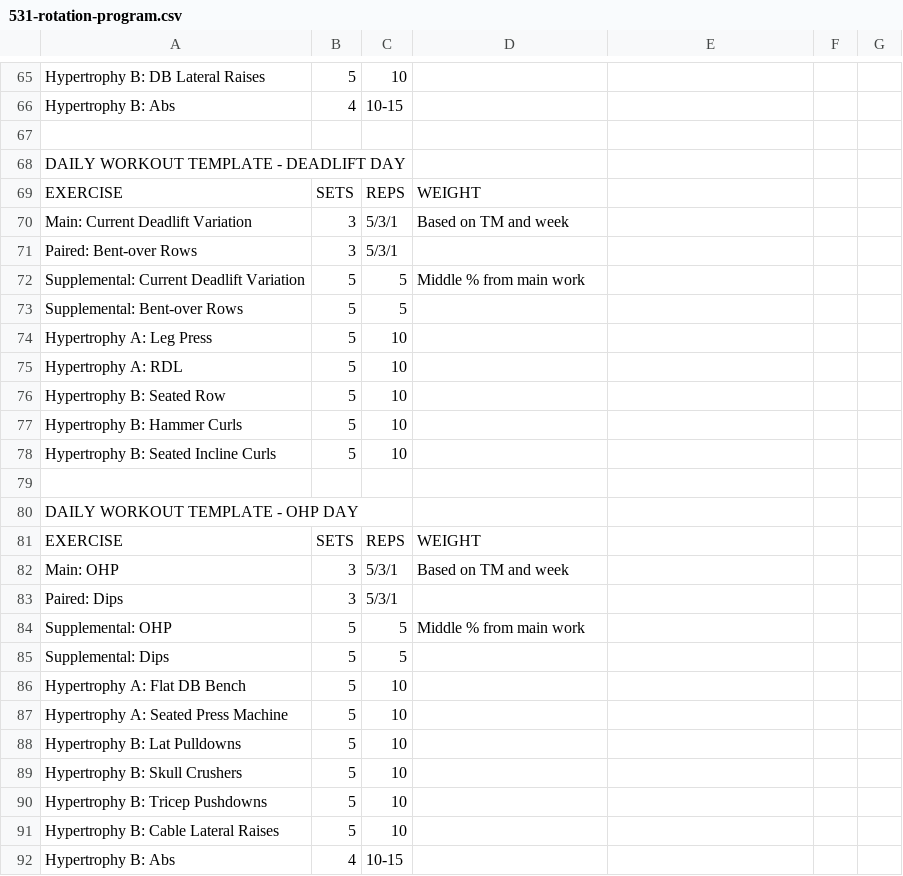
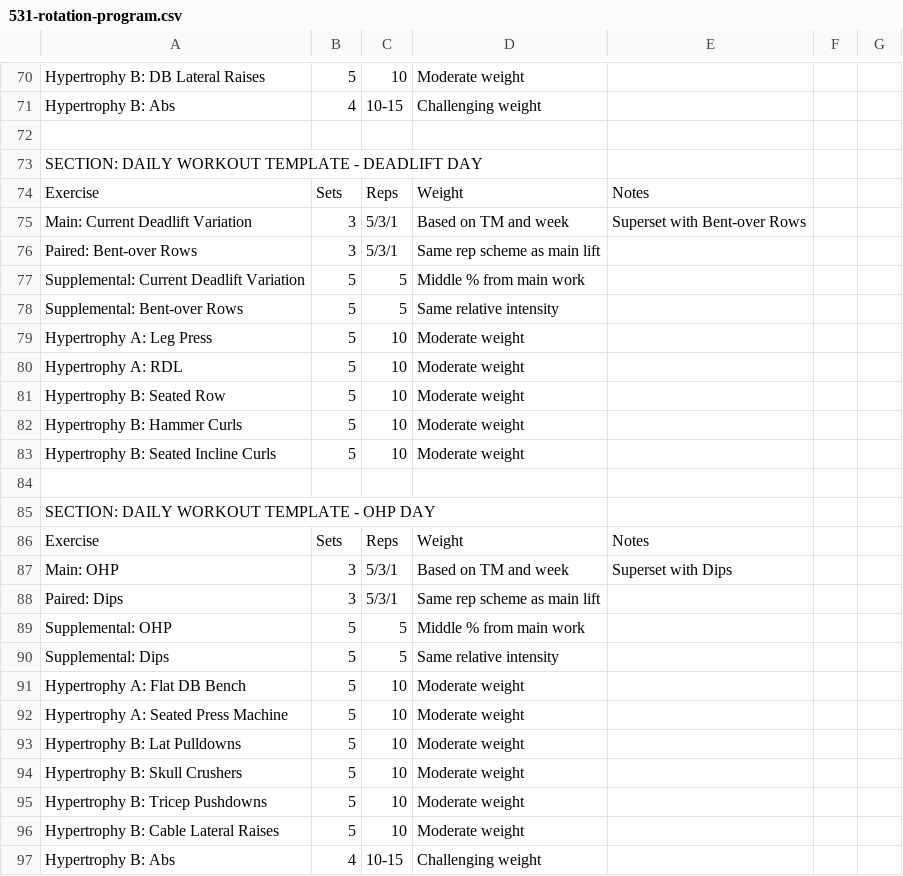
Before and after one commit to RobertsLuke/531-rotation-program, a CSV file: 531-rotation-program.csv, drawn as a sheet; only a part is shown, gaps mark what is left out; removed rows and columns are numbered as before the commit, all else as after; the diff covers the shown part only; the diff names each change by its address in the sheet, - before the commit and + after, or states it on an @@ line.

```diff
--- a/531-rotation-program.csv
+++ b/531-rotation-program.csv
@@ column A renumbered between rows 1 and 114 @@
-D70: (empty)
+D70: Moderate weight
-D71: (empty)
+D71: Challenging weight
-row 69: EXERCISE | SETS | REPS | WEIGHT
+row 74: Exercise | Sets | Reps | Weight | Notes
-E75: (empty)
+E75: Superset with Bent-over Rows
-D76: (empty)
+D76: Same rep scheme as main lift
-D78: (empty)
+D78: Same relative intensity
-D79:D83: (empty)
+D79:D83: Moderate weight
-row 81: EXERCISE | SETS | REPS | WEIGHT
+row 86: Exercise | Sets | Reps | Weight | Notes
-E87: (empty)
+E87: Superset with Dips
-D88: (empty)
+D88: Same rep scheme as main lift
-D90: (empty)
+D90: Same relative intensity
-D91:D96: (empty)
+D91:D96: Moderate weight
-D97: (empty)
+D97: Challenging weight
```
Also changed, not shown: 19 added rows, 4 removed rows, 2 moved rows and 32 edited cells elsewhere in this file.
